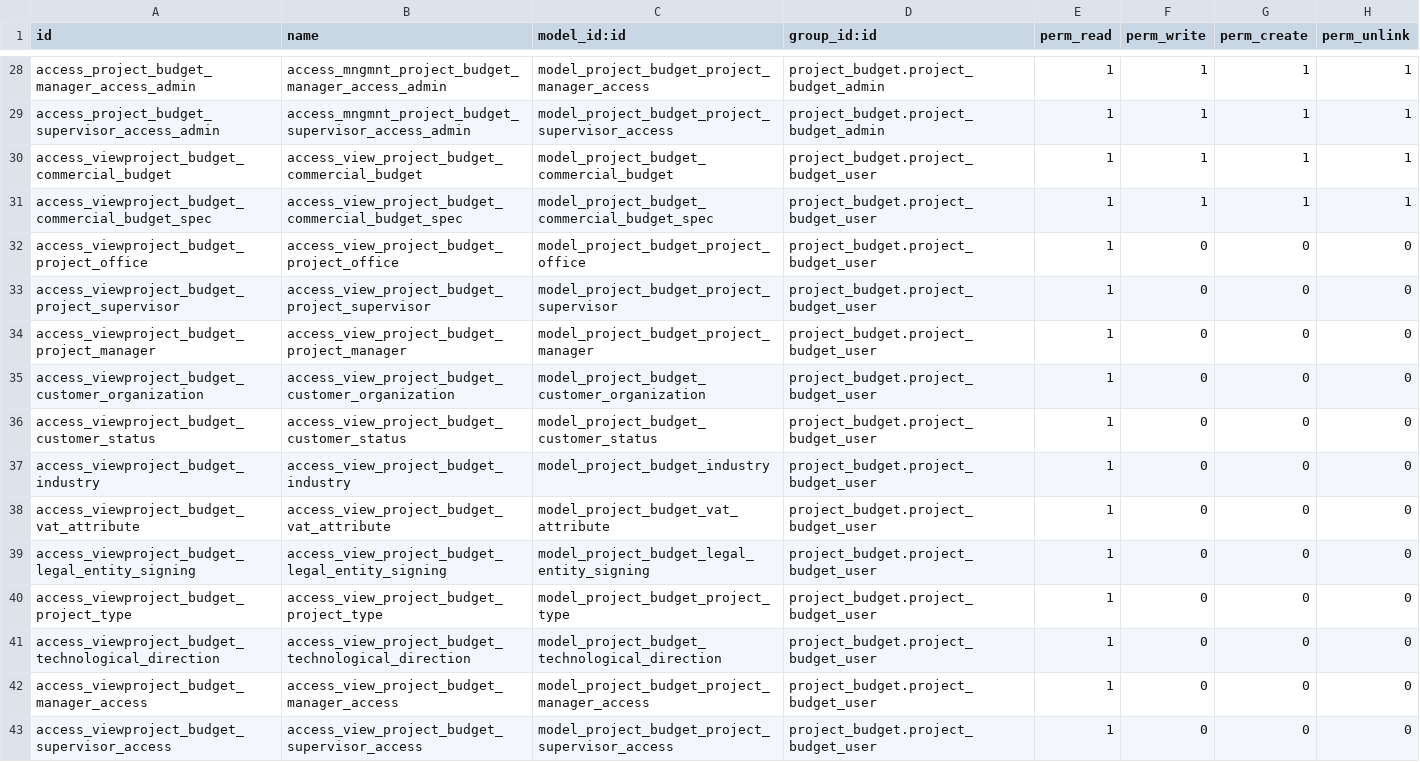
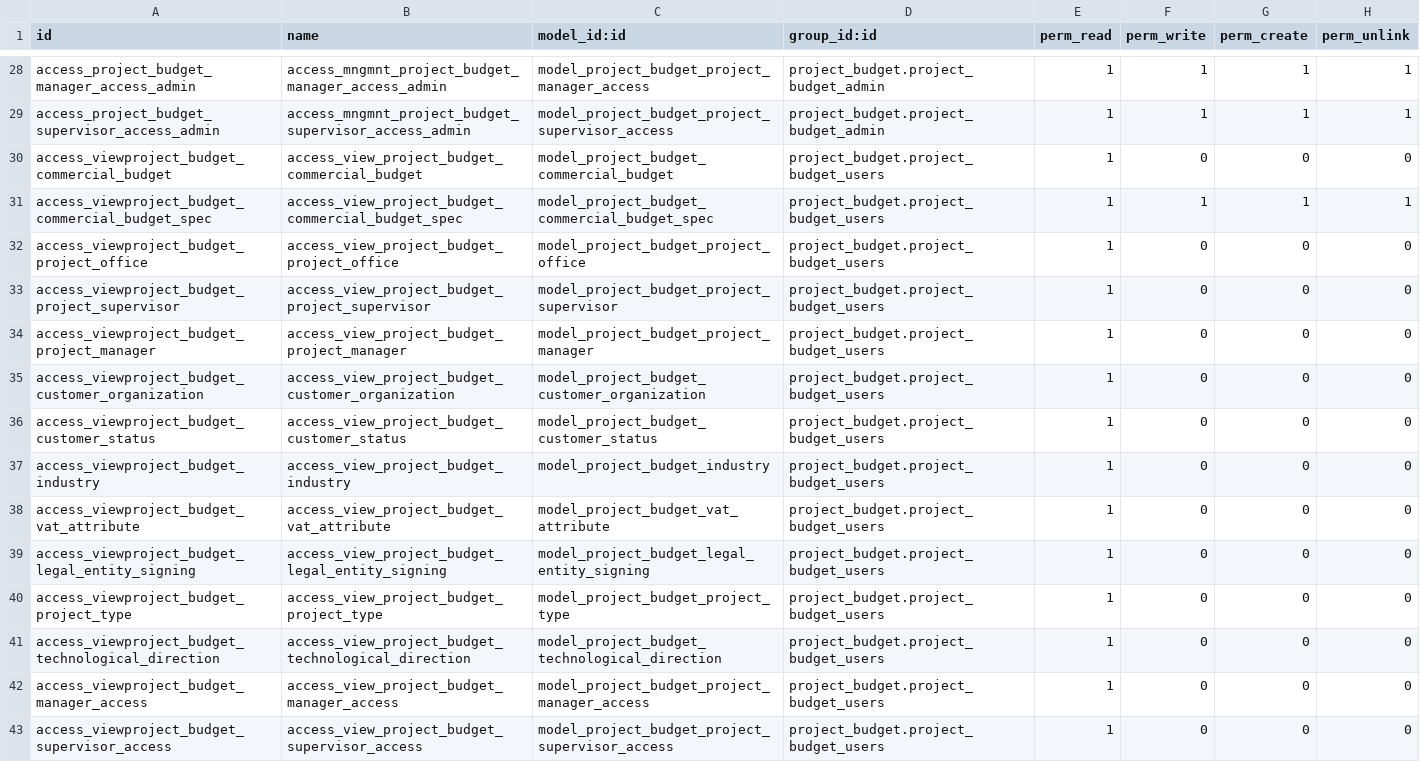
Before and after one commit to LapushkovDV/ODOO, a CSV file: project_budget/security/ir.model.access.csv, drawn as a sheet; only a part is shown, gaps mark what is left out.

```diff
--- a/project_budget/security/ir.model.access.csv
+++ b/project_budget/security/ir.model.access.csv
@@ -29,15 +29,15 @@ access_project_budget_manager_access_admin,access_mngmnt_project_budget_manager_
 access_project_budget_supervisor_access_admin,access_mngmnt_project_budget_supervisor_access_admin,model_project_budget_project_supervisor_access,project_budget.project_budget_admin,1,1,1,1
-access_viewproject_budget_commercial_budget,access_view_project_budget_commercial_budget,model_project_budget_commercial_budget,project_budget.project_budget_user,1,1,1,1
-access_viewproject_budget_commercial_budget_spec,access_view_project_budget_commercial_budget_spec,model_project_budget_commercial_budget_spec,project_budget.project_budget_user,1,1,1,1
-access_viewproject_budget_project_office,access_view_project_budget_project_office,model_project_budget_project_office,project_budget.project_budget_user,1,0,0,0
-access_viewproject_budget_project_supervisor,access_view_project_budget_project_supervisor,model_project_budget_project_supervisor,project_budget.project_budget_user,1,0,0,0
-access_viewproject_budget_project_manager,access_view_project_budget_project_manager,model_project_budget_project_manager,project_budget.project_budget_user,1,0,0,0
-access_viewproject_budget_customer_organization,access_view_project_budget_customer_organization,model_project_budget_customer_organization,project_budget.project_budget_user,1,0,0,0
-access_viewproject_budget_customer_status,access_view_project_budget_customer_status,model_project_budget_customer_status,project_budget.project_budget_user,1,0,0,0
-access_viewproject_budget_industry,access_view_project_budget_industry,model_project_budget_industry,project_budget.project_budget_user,1,0,0,0
-access_viewproject_budget_vat_attribute,access_view_project_budget_vat_attribute,model_project_budget_vat_attribute,project_budget.project_budget_user,1,0,0,0
-access_viewproject_budget_legal_entity_signing,access_view_project_budget_legal_entity_signing,model_project_budget_legal_entity_signing,project_budget.project_budget_user,1,0,0,0
-access_viewproject_budget_project_type,access_view_project_budget_project_type,model_project_budget_project_type,project_budget.project_budget_user,1,0,0,0
-access_viewproject_budget_technological_direction,access_view_project_budget_technological_direction,model_project_budget_technological_direction,project_budget.project_budget_user,1,0,0,0
-access_viewproject_budget_manager_access,access_view_project_budget_manager_access,model_project_budget_project_manager_access,project_budget.project_budget_user,1,0,0,0
-access_viewproject_budget_supervisor_access,access_view_project_budget_supervisor_access,model_project_budget_project_supervisor_access,project_budget.project_budget_user,1,0,0,0
+access_viewproject_budget_commercial_budget,access_view_project_budget_commercial_budget,model_project_budget_commercial_budget,project_budget.project_budget_users,1,0,0,0
+access_viewproject_budget_commercial_budget_spec,access_view_project_budget_commercial_budget_spec,model_project_budget_commercial_budget_spec,project_budget.project_budget_users,1,1,1,1
+access_viewproject_budget_project_office,access_view_project_budget_project_office,model_project_budget_project_office,project_budget.project_budget_users,1,0,0,0
+access_viewproject_budget_project_supervisor,access_view_project_budget_project_supervisor,model_project_budget_project_supervisor,project_budget.project_budget_users,1,0,0,0
+access_viewproject_budget_project_manager,access_view_project_budget_project_manager,model_project_budget_project_manager,project_budget.project_budget_users,1,0,0,0
+access_viewproject_budget_customer_organization,access_view_project_budget_customer_organization,model_project_budget_customer_organization,project_budget.project_budget_users,1,0,0,0
+access_viewproject_budget_customer_status,access_view_project_budget_customer_status,model_project_budget_customer_status,project_budget.project_budget_users,1,0,0,0
+access_viewproject_budget_industry,access_view_project_budget_industry,model_project_budget_industry,project_budget.project_budget_users,1,0,0,0
+access_viewproject_budget_vat_attribute,access_view_project_budget_vat_attribute,model_project_budget_vat_attribute,project_budget.project_budget_users,1,0,0,0
+access_viewproject_budget_legal_entity_signing,access_view_project_budget_legal_entity_signing,model_project_budget_legal_entity_signing,project_budget.project_budget_users,1,0,0,0
+access_viewproject_budget_project_type,access_view_project_budget_project_type,model_project_budget_project_type,project_budget.project_budget_users,1,0,0,0
+access_viewproject_budget_technological_direction,access_view_project_budget_technological_direction,model_project_budget_technological_direction,project_budget.project_budget_users,1,0,0,0
+access_viewproject_budget_manager_access,access_view_project_budget_manager_access,model_project_budget_project_manager_access,project_budget.project_budget_users,1,0,0,0
+access_viewproject_budget_supervisor_access,access_view_project_budget_supervisor_access,model_project_budget_project_supervisor_access,project_budget.project_budget_users,1,0,0,0
```
Also changed, not shown: 17 other files.
